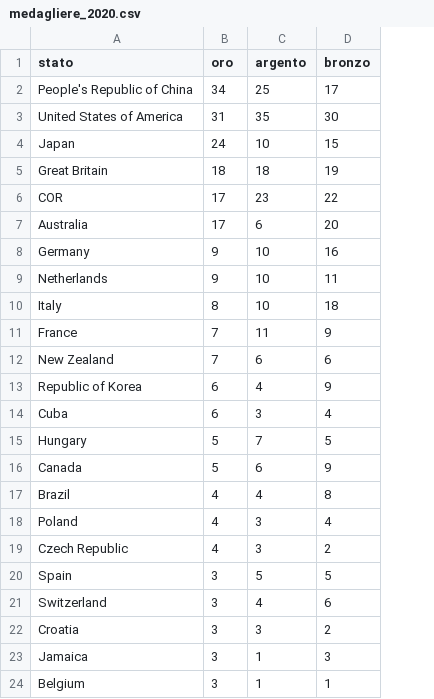
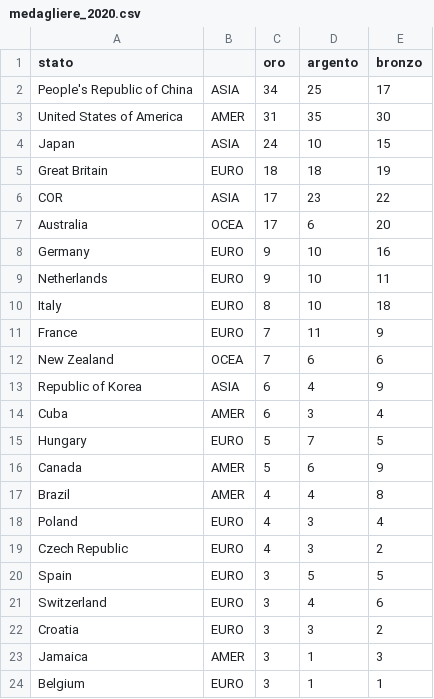
Before and after one commit to dev-casolari/olympics-2020, a CSV file: medagliere_2020.csv, drawn as a sheet; the diff names each change by its address in the sheet, - before the commit and + after, or states it on an @@ line.

Commit message:
Add files via upload

```diff
--- a/medagliere_2020.csv
+++ b/medagliere_2020.csv
+column B, rows 2-24: ASIA | AMER | ASIA | EURO | ASIA | OCEA | EURO | EURO | EURO | EURO | OCEA | ASIA | AMER | EURO | AMER | AMER | EURO | EURO | EURO | EURO | EURO | AMER | EURO
```
